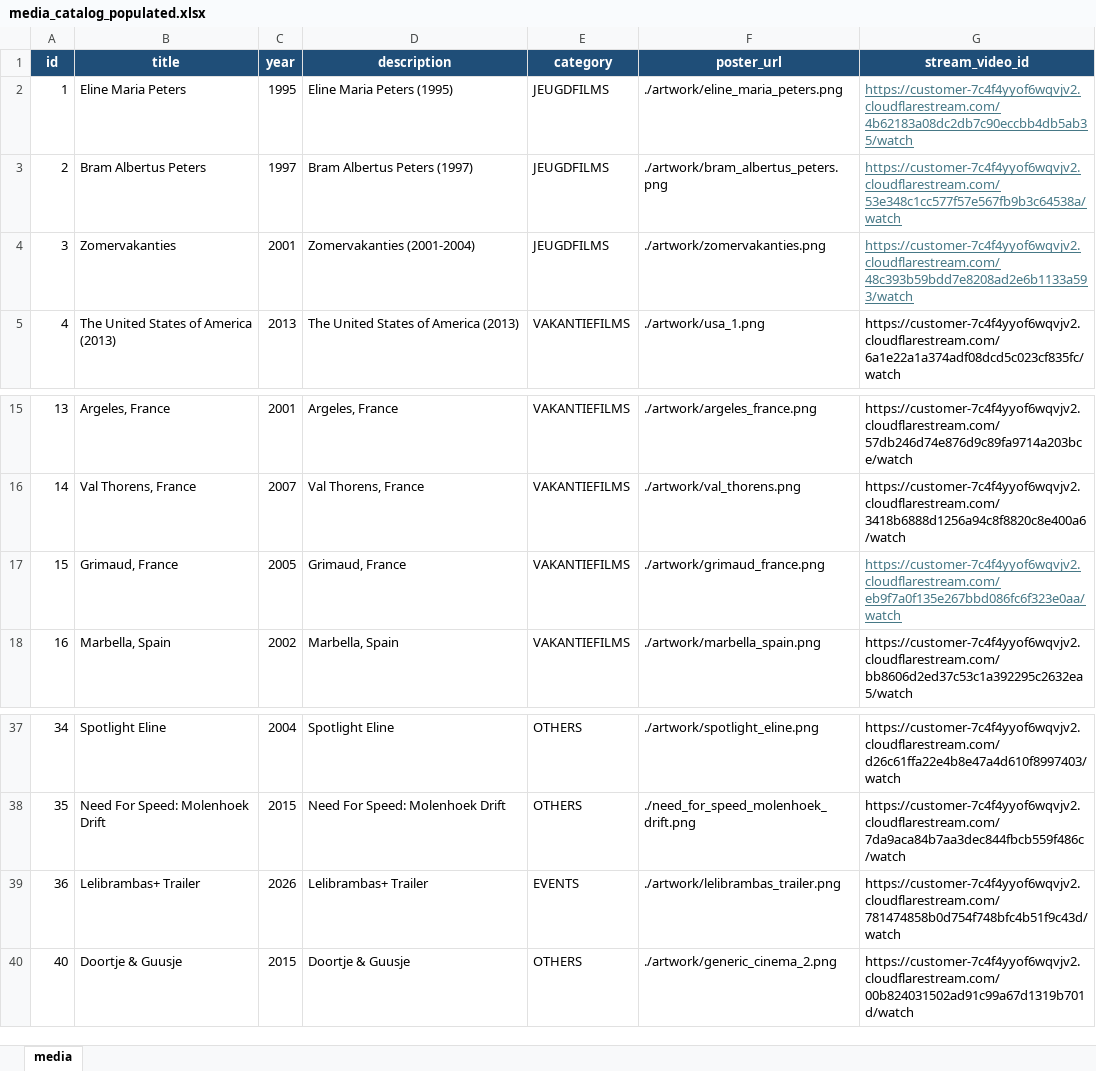
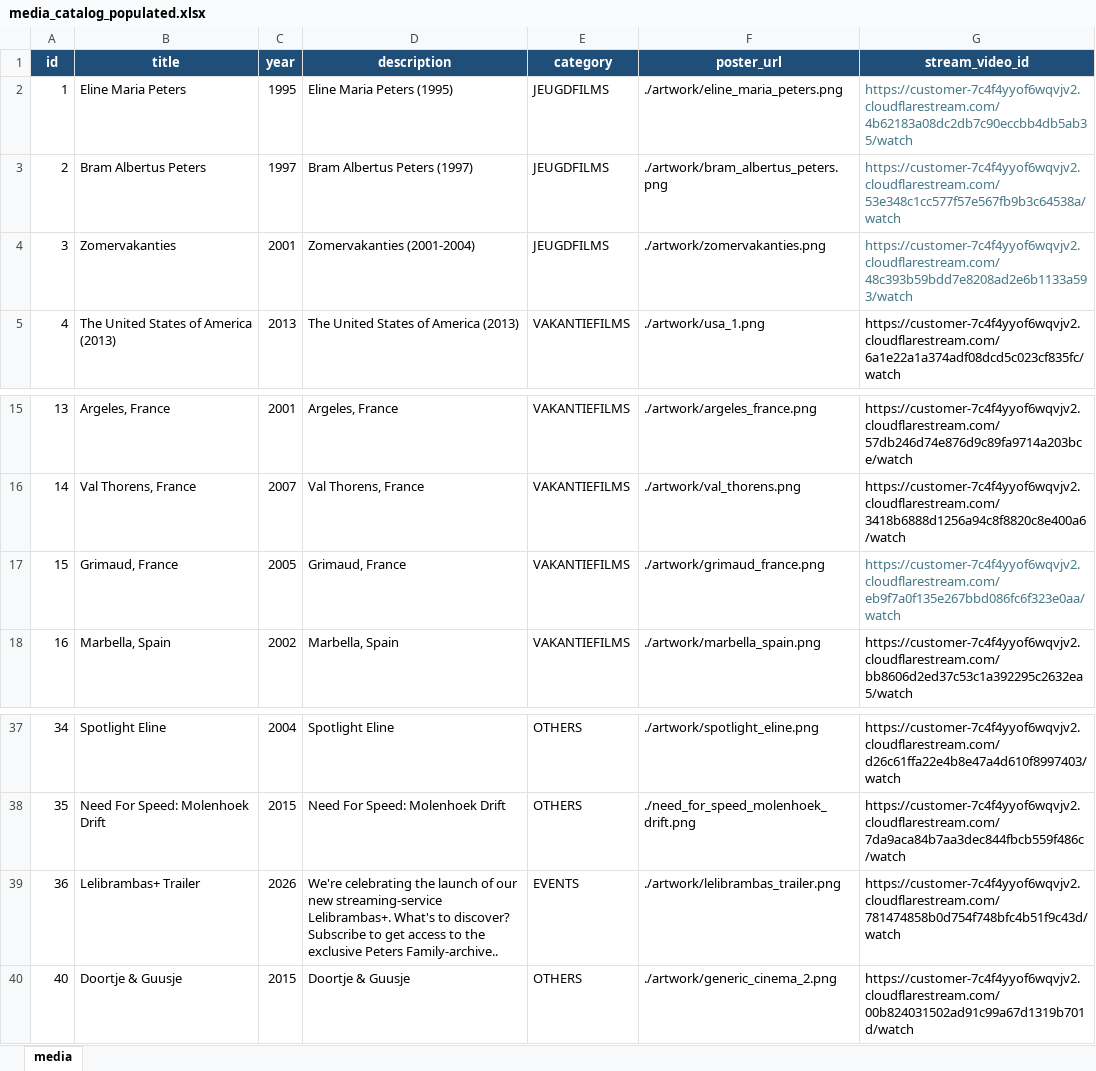
Before and after one commit to bramapeters97/lelibrambas-tv, an Excel workbook: media_catalog_populated.xlsx, sheet media, drawn as a sheet; only a part is shown, gaps mark what is left out; values as stored, in another font and other column widths than the file's, no borders; table styles not drawn; the diff names each change by its address in the sheet, - before the commit and + after, or states it on an @@ line.

```diff
--- a/media_catalog_populated.xlsx (sheet media)
+++ b/media_catalog_populated.xlsx (sheet media)
-G2:G4 underline: on
+G2:G4 underline: off
-G17 underline: on
+G17 underline: off
-D39 (description): Lelibrambas+ Trailer
+D39 (description): We're celebrating the launch of our new streaming-service Lelibrambas+. What's to discover? Subscribe to get access to the exclusive Peters Family-archive..
```
Also changed, not shown: 18 other files.
